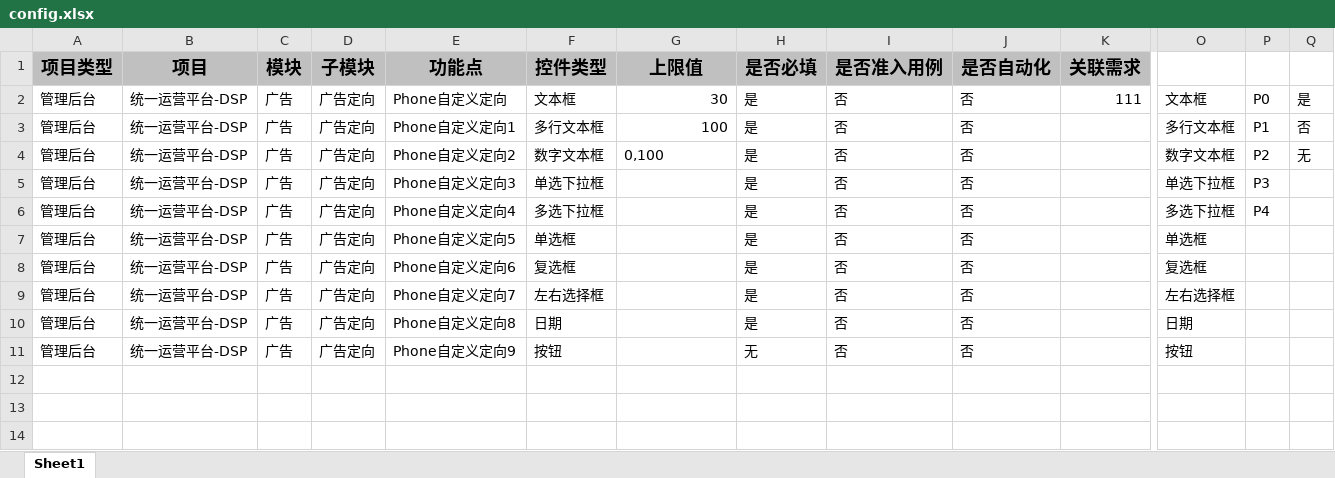
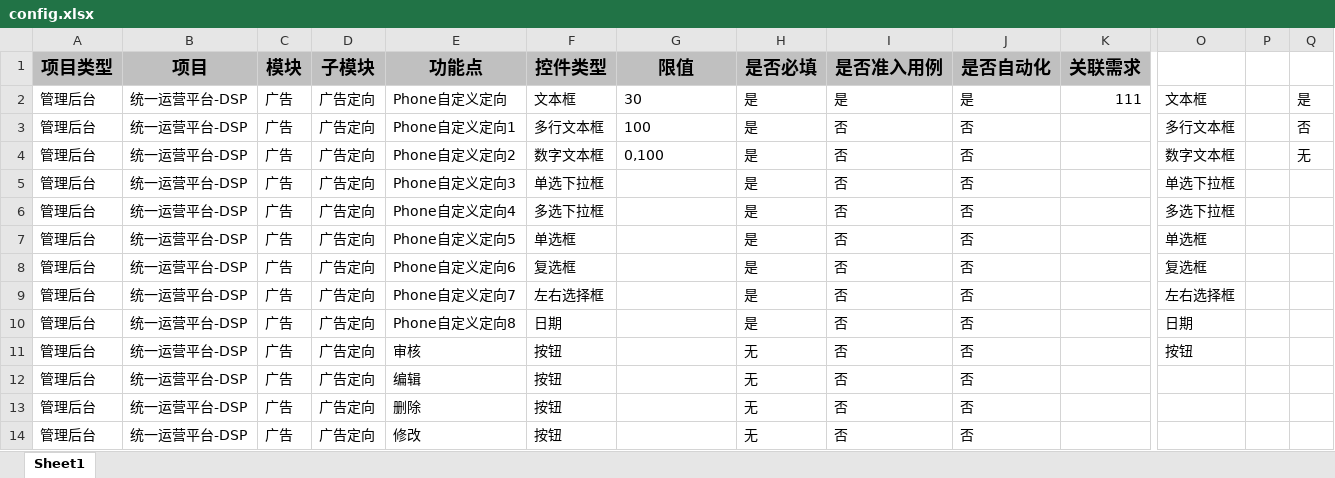
Before and after one commit to victorChen201/UIAutoTest, an Excel workbook: config.xlsx, sheet Sheet1, drawn as a sheet; only a part is shown, gaps mark what is left out; values as stored, in another font and other column widths than the file's, no borders; rows hold the shown columns only; the diff names each change by its address in the sheet, - before the commit and + after, or states it on an @@ line.

```diff
--- a/config.xlsx (sheet Sheet1)
+++ b/config.xlsx (sheet Sheet1)
-G1: 上限值
+G1: 限值
-G2:G3 alignment: right
+G2:G3 alignment: left
-I2 (是否准入用例): 否
+I2 (是否准入用例): 是
-J2 (是否自动化): 否
+J2 (是否自动化): 是
-P2: P0
+P2: (empty)
-P3: P1
+P3: (empty)
-P4: P2
+P4: (empty)
-P5: P3
+P5: (empty)
-P6: P4
+P6: (empty)
-E11 (功能点): Phone自定义定向9
+E11 (功能点): 审核
+row 12: 管理后台 | 统一运营平台-DSP | 广告 | 广告定向 | 编辑 | 按钮 |  | 无 | 否 | 否
+row 13: 管理后台 | 统一运营平台-DSP | 广告 | 广告定向 | 删除 | 按钮 |  | 无 | 否 | 否
+row 14: 管理后台 | 统一运营平台-DSP | 广告 | 广告定向 | 修改 | 按钮 |  | 无 | 否 | 否
```
Also changed, not shown: Testcase.xlsx, 7 other files.
